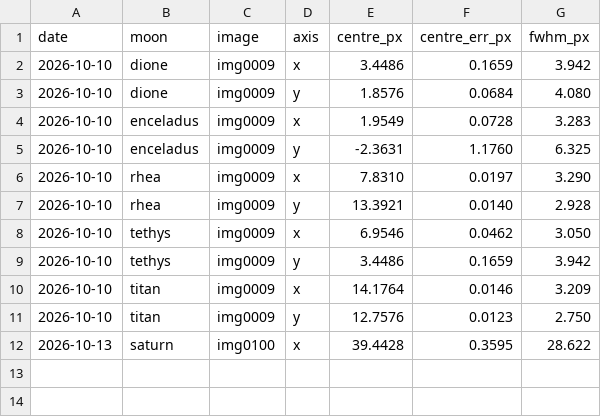
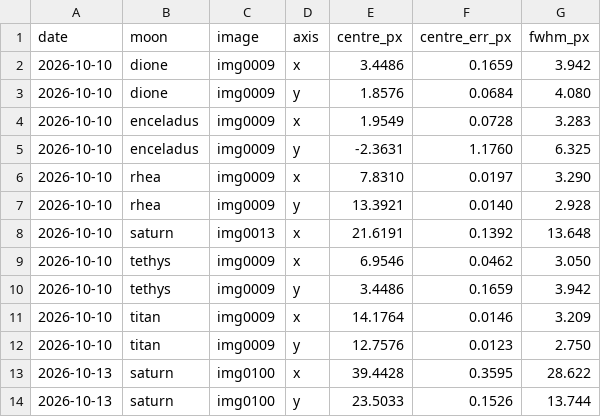
Before and after one commit to fiappy44/saturn_moons, a CSV file: results/centres.csv, drawn as a sheet; the diff names each change by its address in the sheet, - before the commit and + after, or states it on an @@ line.

```diff
--- a/results/centres.csv
+++ b/results/centres.csv
+row 8: 2026-10-10 | saturn | img0013 | x | 21.6191 | 0.1392 | 13.648
+row 14: 2026-10-13 | saturn | img0100 | y | 23.5033 | 0.1526 | 13.744
```
Also changed, not shown: 2 other files.
